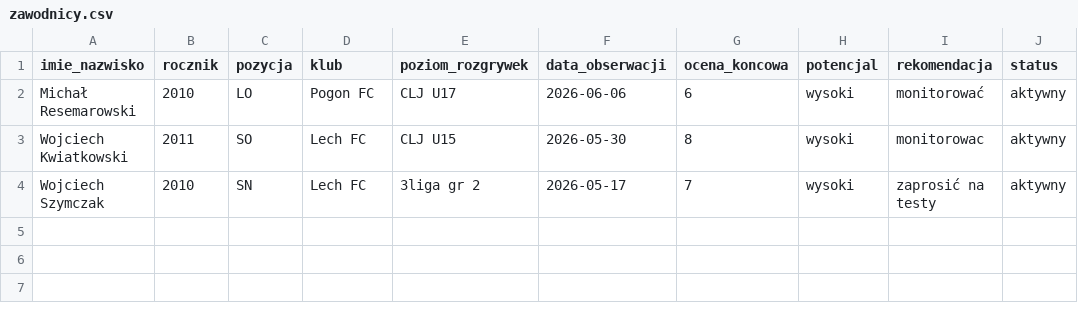
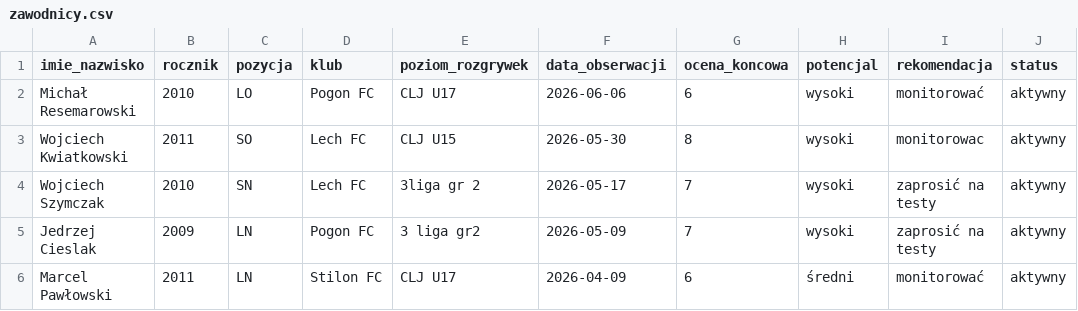
Before and after one commit to kowalczyk350/football-youth-scouting-framework, a CSV file: zawodnicy.csv, drawn as a sheet.

Commit message:
Update zawodnicy.csv

```diff
--- a/zawodnicy.csv
+++ b/zawodnicy.csv
@@ -4 +4,3 @@ Wojciech Kwiatkowski,2011,SO,Lech FC,CLJ U15,2026-05-30,8,wysoki,monitorowac,akt
 Wojciech Szymczak,2010,SN,Lech FC,3liga gr 2,2026-05-17,7,wysoki,zaprosić na testy,aktywny
+Jedrzej Cieslak,2009,LN,Pogon FC,3 liga gr2,2026-05-09,7,wysoki,zaprosić na testy,aktywny
+Marcel Pawłowski,2011,LN,Stilon FC,CLJ U17,2026-04-09,6,średni,monitorować,aktywny
```
